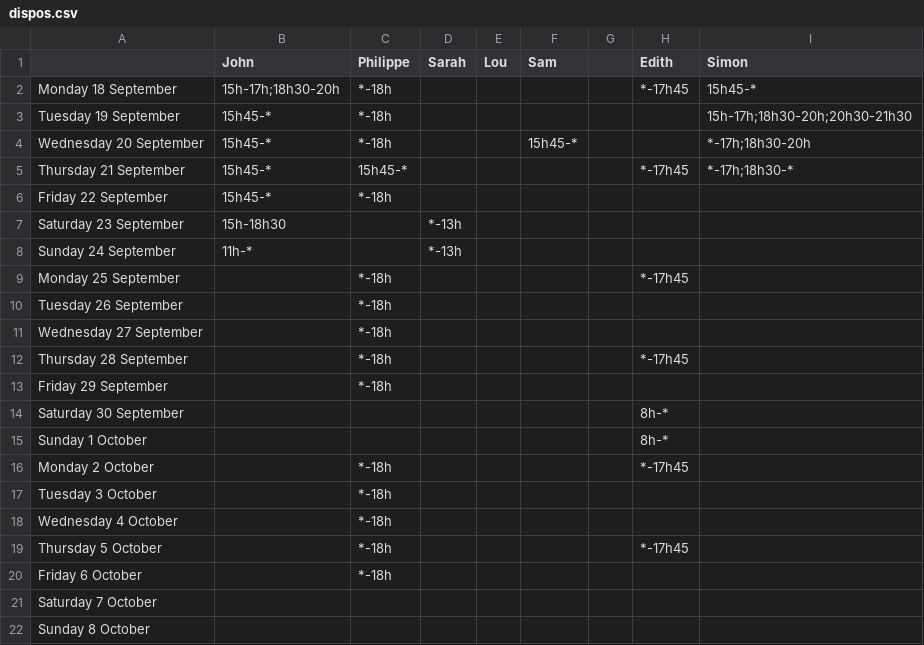
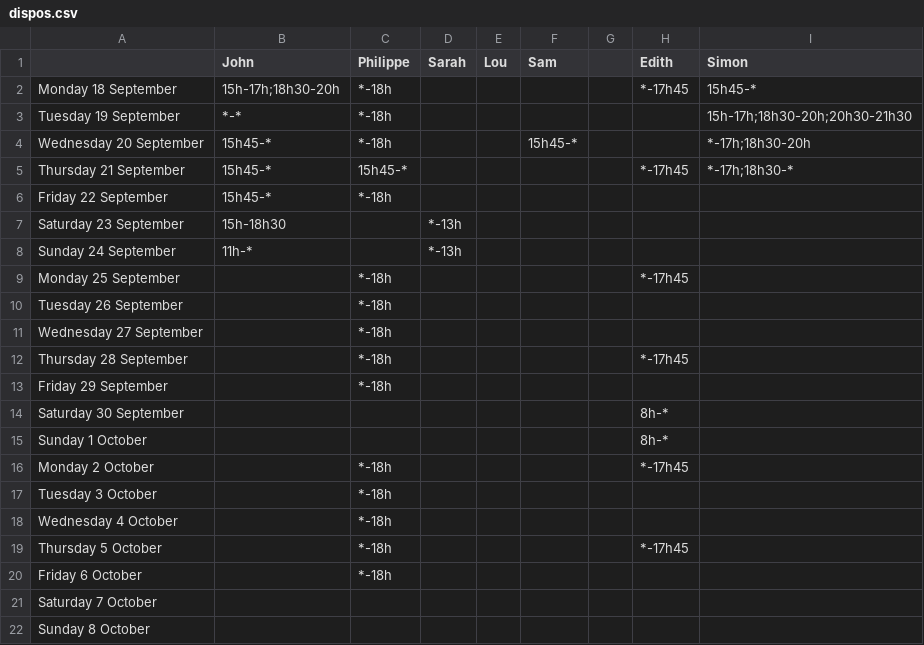
Before and after one commit to phbru/polyjam-station, a CSV file: dispos.csv, drawn as a sheet.

Commit message:
dataLoader done

```diff
--- a/dispos.csv
+++ b/dispos.csv
@@ -2,3 +2,3 @@
 Monday 18 September,15h-17h;18h30-20h,*-18h,,,,,*-17h45,15h45-*
-Tuesday 19 September,15h45-*,*-18h,,,,,,15h-17h;18h30-20h;20h30-21h30
+Tuesday 19 September,*-*,*-18h,,,,,,15h-17h;18h30-20h;20h30-21h30
 Wednesday 20 September,15h45-*,*-18h,,,15h45-*,,,*-17h;18h30-20h
```
Also changed, not shown: 2 other files.
